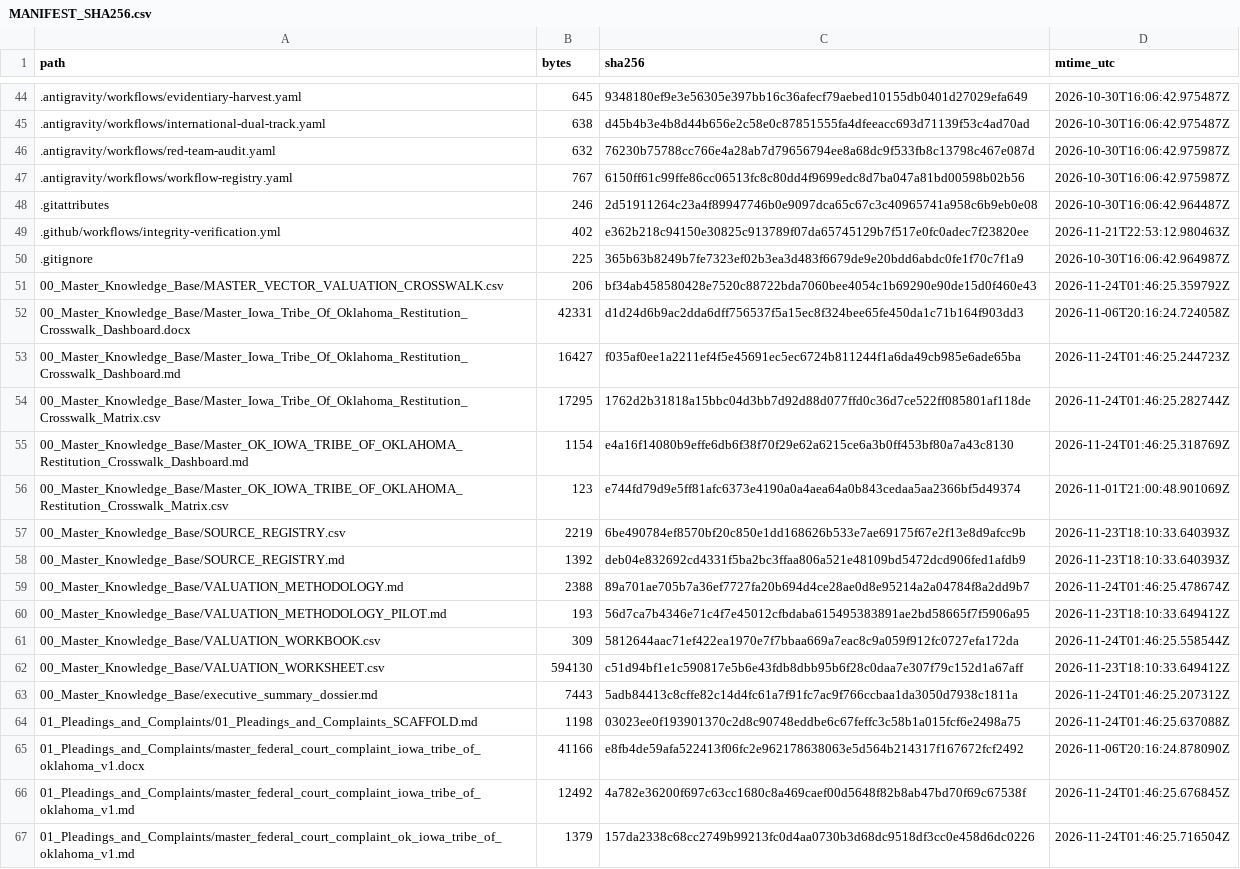
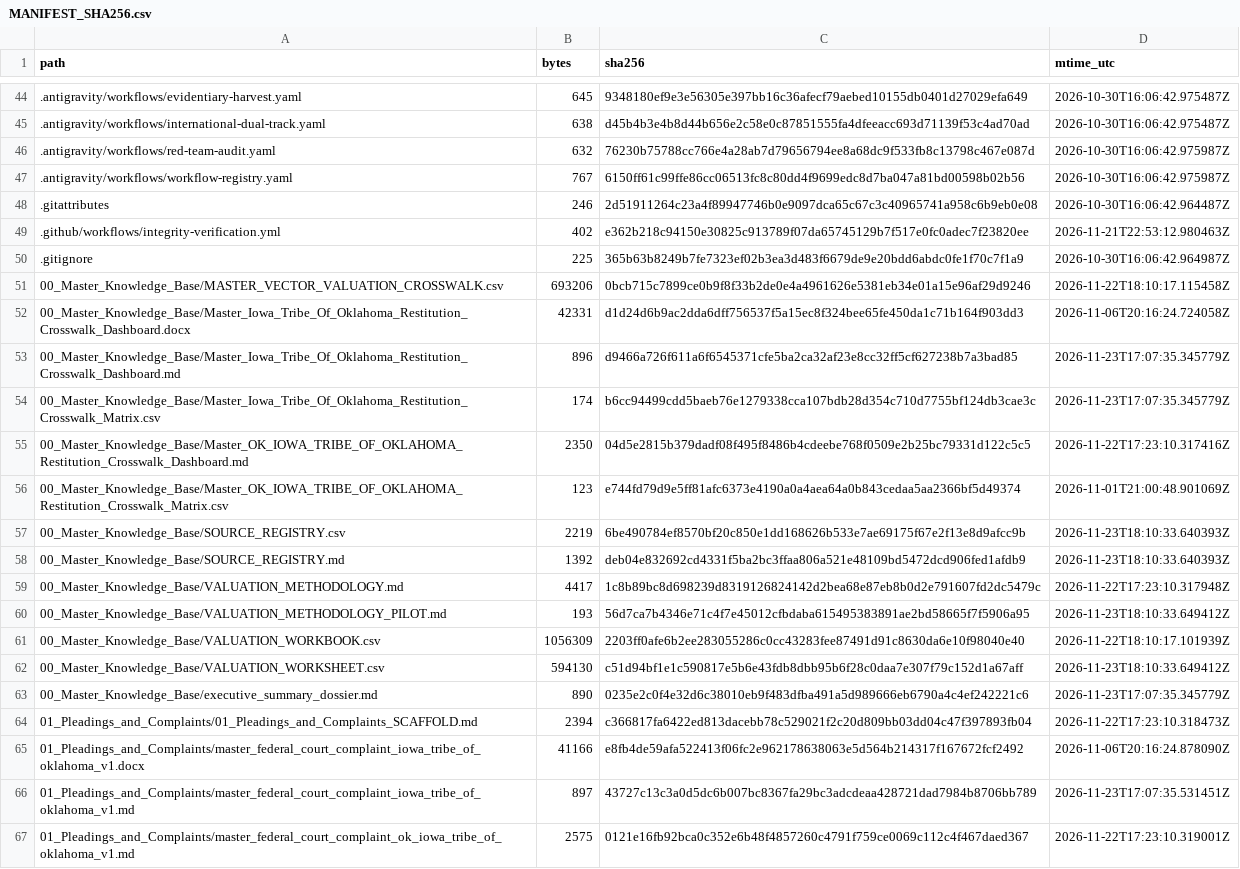
Before and after one commit to GlobalRestitutionAlliance/turtle-island-us-ok-iowa-tribe-of-oklahoma-master-litigation, a CSV file: 99_Archives_and_Manifests/MANIFEST_SHA256.csv, drawn as a sheet; only a part is shown, gaps mark what is left out; the diff covers the shown part only.

```diff
--- a/99_Archives_and_Manifests/MANIFEST_SHA256.csv
+++ b/99_Archives_and_Manifests/MANIFEST_SHA256.csv
@@ -50,7 +50,7 @@ path,bytes,sha256,mtime_utc
 .gitignore,225,365b63b8249b7fe7323ef02b3ea3d483f6679de9e20bdd6abdc0fe1f70c7f1a9,2026-10-30T16:06:42.964987Z
-00_Master_Knowledge_Base/MASTER_VECTOR_VALUATION_CROSSWALK.csv,206,bf34ab458580428e7520c88722bda7060bee4054c1b69290e90de15d0f460e43,2026-11-24T01:46:25.359792Z
+00_Master_Knowledge_Base/MASTER_VECTOR_VALUATION_CROSSWALK.csv,693206,0bcb715c7899ce0b9f8f33b2de0e4a4961626e5381eb34e01a15e96af29d9246,2026-11-22T18:10:17.115458Z
 00_Master_Knowledge_Base/Master_Iowa_Tribe_Of_Oklahoma_Restitution_Crosswalk_Dashboard.docx,42331,d1d24d6b9ac2dda6dff756537f5a15ec8f324bee65fe450da1c71b164f903dd3,2026-11-06T20:16:24.724058Z
-00_Master_Knowledge_Base/Master_Iowa_Tribe_Of_Oklahoma_Restitution_Crosswalk_Dashboard.md,16427,f035af0ee1a2211ef4f5e45691ec5ec6724b811244f1a6da49cb985e6ade65ba,2026-11-24T01:46:25.244723Z
-00_Master_Knowledge_Base/Master_Iowa_Tribe_Of_Oklahoma_Restitution_Crosswalk_Matrix.csv,17295,1762d2b31818a15bbc04d3bb7d92d88d077ffd0c36d7ce522ff085801af118de,2026-11-24T01:46:25.282744Z
-00_Master_Knowledge_Base/Master_OK_IOWA_TRIBE_OF_OKLAHOMA_Restitution_Crosswalk_Dashboard.md,1154,e4a16f14080b9effe6db6f38f70f29e62a6215ce6a3b0ff453bf80a7a43c8130,2026-11-24T01:46:25.318769Z
+00_Master_Knowledge_Base/Master_Iowa_Tribe_Of_Oklahoma_Restitution_Crosswalk_Dashboard.md,896,d9466a726f611a6f6545371cfe5ba2ca32af23e8cc32ff5cf627238b7a3bad85,2026-11-23T17:07:35.345779Z
+00_Master_Knowledge_Base/Master_Iowa_Tribe_Of_Oklahoma_Restitution_Crosswalk_Matrix.csv,174,b6cc94499cdd5baeb76e1279338cca107bdb28d354c710d7755bf124db3cae3c,2026-11-23T17:07:35.345779Z
+00_Master_Knowledge_Base/Master_OK_IOWA_TRIBE_OF_OKLAHOMA_Restitution_Crosswalk_Dashboard.md,2350,04d5e2815b379dadf08f495f8486b4cdeebe768f0509e2b25bc79331d122c5c5,2026-11-22T17:23:10.317416Z
 00_Master_Knowledge_Base/Master_OK_IOWA_TRIBE_OF_OKLAHOMA_Restitution_Crosswalk_Matrix.csv,123,e744fd79d9e5ff81afc6373e4190a0a4aea64a0b843cedaa5aa2366bf5d49374,2026-11-01T21:00:48.901069Z
@@ -58,10 +58,10 @@ path,bytes,sha256,mtime_utc
 00_Master_Knowledge_Base/SOURCE_REGISTRY.md,1392,deb04e832692cd4331f5ba2bc3ffaa806a521e48109bd5472dcd906fed1afdb9,2026-11-23T18:10:33.640393Z
-00_Master_Knowledge_Base/VALUATION_METHODOLOGY.md,2388,89a701ae705b7a36ef7727fa20b694d4ce28ae0d8e95214a2a04784f8a2dd9b7,2026-11-24T01:46:25.478674Z
+00_Master_Knowledge_Base/VALUATION_METHODOLOGY.md,4417,1c8b89bc8d698239d8319126824142d2bea68e87eb8b0d2e791607fd2dc5479c,2026-11-22T17:23:10.317948Z
 00_Master_Knowledge_Base/VALUATION_METHODOLOGY_PILOT.md,193,56d7ca7b4346e71c4f7e45012cfbdaba615495383891ae2bd58665f7f5906a95,2026-11-23T18:10:33.649412Z
-00_Master_Knowledge_Base/VALUATION_WORKBOOK.csv,309,5812644aac71ef422ea1970e7f7bbaa669a7eac8c9a059f912fc0727efa172da,2026-11-24T01:46:25.558544Z
+00_Master_Knowledge_Base/VALUATION_WORKBOOK.csv,1056309,2203ff0afe6b2ee283055286c0cc43283fee87491d91c8630da6e10f98040e40,2026-11-22T18:10:17.101939Z
 00_Master_Knowledge_Base/VALUATION_WORKSHEET.csv,594130,c51d94bf1e1c590817e5b6e43fdb8dbb95b6f28c0daa7e307f79c152d1a67aff,2026-11-23T18:10:33.649412Z
-00_Master_Knowledge_Base/executive_summary_dossier.md,7443,5adb84413c8cffe82c14d4fc61a7f91fc7ac9f766ccbaa1da3050d7938c1811a,2026-11-24T01:46:25.207312Z
-01_Pleadings_and_Complaints/01_Pleadings_and_Complaints_SCAFFOLD.md,1198,03023ee0f193901370c2d8c90748eddbe6c67feffc3c58b1a015fcf6e2498a75,2026-11-24T01:46:25.637088Z
+00_Master_Knowledge_Base/executive_summary_dossier.md,890,0235e2c0f4e32d6c38010eb9f483dfba491a5d989666eb6790a4c4ef242221c6,2026-11-23T17:07:35.345779Z
+01_Pleadings_and_Complaints/01_Pleadings_and_Complaints_SCAFFOLD.md,2394,c366817fa6422ed813dacebb78c529021f2c20d809bb03dd04c47f397893fb04,2026-11-22T17:23:10.318473Z
 01_Pleadings_and_Complaints/master_federal_court_complaint_iowa_tribe_of_oklahoma_v1.docx,41166,e8fb4de59afa522413f06fc2e962178638063e5d564b214317f167672fcf2492,2026-11-06T20:16:24.878090Z
-01_Pleadings_and_Complaints/master_federal_court_complaint_iowa_tribe_of_oklahoma_v1.md,12492,4a782e36200f697c63cc1680c8a469caef00d5648f82b8ab47bd70f69c67538f,2026-11-24T01:46:25.676845Z
-01_Pleadings_and_Complaints/master_federal_court_complaint_ok_iowa_tribe_of_oklahoma_v1.md,1379,157da2338c68cc2749b99213fc0d4aa0730b3d68dc9518df3cc0e458d6dc0226,2026-11-24T01:46:25.716504Z
+01_Pleadings_and_Complaints/master_federal_court_complaint_iowa_tribe_of_oklahoma_v1.md,897,43727c13c3a0d5dc6b007bc8367fa29bc3adcdeaa428721dad7984b8706bb789,2026-11-23T17:07:35.531451Z
+01_Pleadings_and_Complaints/master_federal_court_complaint_ok_iowa_tribe_of_oklahoma_v1.md,2575,0121e16fb92bca0c352e6b48f4857260c4791f759ce0069c112c4f467daed367,2026-11-22T17:23:10.319001Z
```
Also changed, not shown: 80 edited cells elsewhere in this file, 37 other files.
